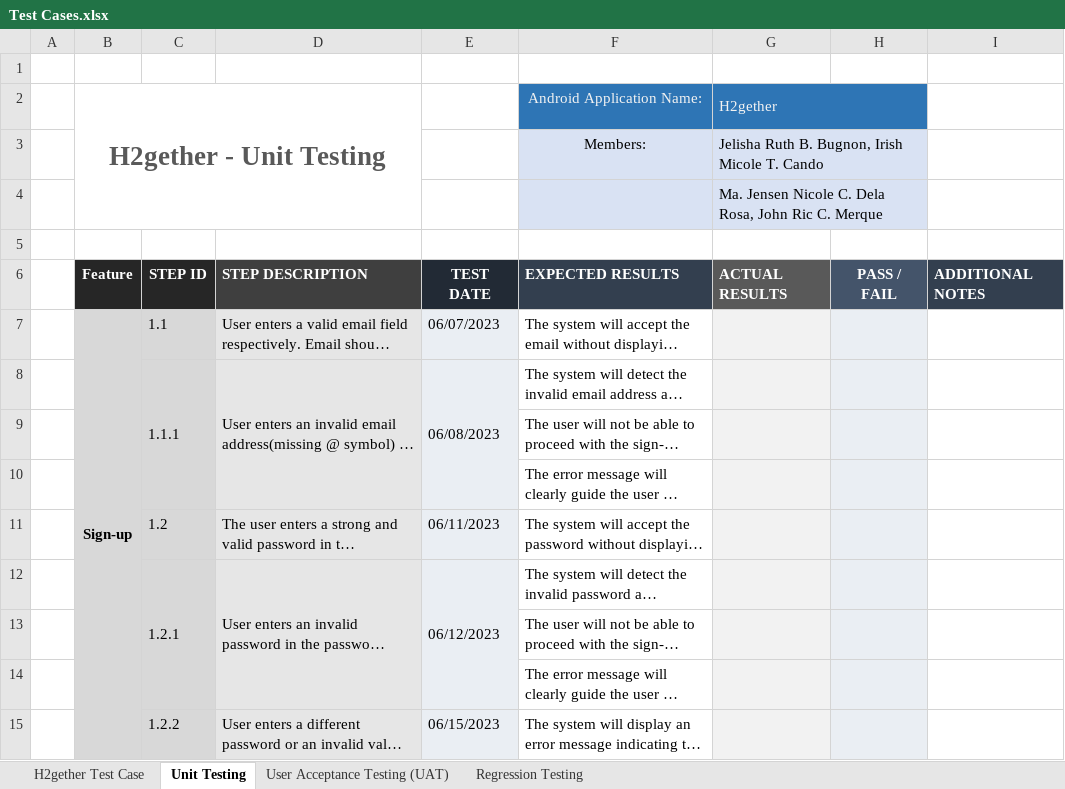
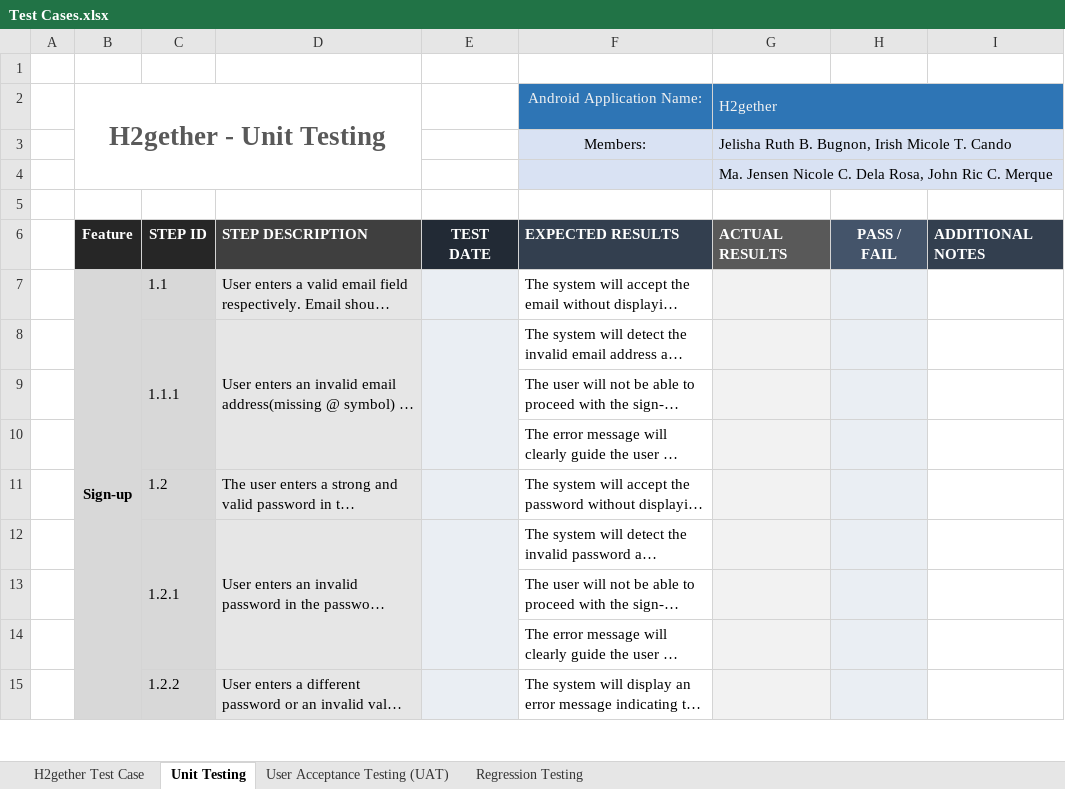
Before and after one commit to irishmicoletcando/h2gether-mobile-app, an Excel workbook: Test Cases.xlsx, sheet Unit Testing, drawn as a sheet; only a part is shown; long unchanged cells end in …; values as stored, in another font and other column widths than the file's, no borders; conditional formats not drawn; the diff covers the shown part only; the diff names each change by its address in the sheet, - before the commit and + after, or states it on an @@ line.

Commit message:
Completed the UAT for Sign-up feature

```diff
--- a/Test Cases.xlsx (sheet Unit Testing)
+++ b/Test Cases.xlsx (sheet Unit Testing)
-G2:H2 merged
+G2:I2 merged
-H2:I2 fill: none
+H2:I2 fill: #2E75B5
-G3:H3 merged
+G3:I3 merged
-H3:I4 fill: none
+H3:I4 fill: #D9E2F3
-G4:H4 merged
+G4:I4 merged
-E7: 06/07/2023
+E7: (empty)
-E8: 06/08/2023
+E8: (empty)
-E11: 06/11/2023
+E11: (empty)
-E12: 06/12/2023
+E12: (empty)
-E15: 06/15/2023
+E15: (empty)
```
Also changed, not shown: 50 edited cells elsewhere in this sheet, sheet User Acceptance Testing (UAT).
